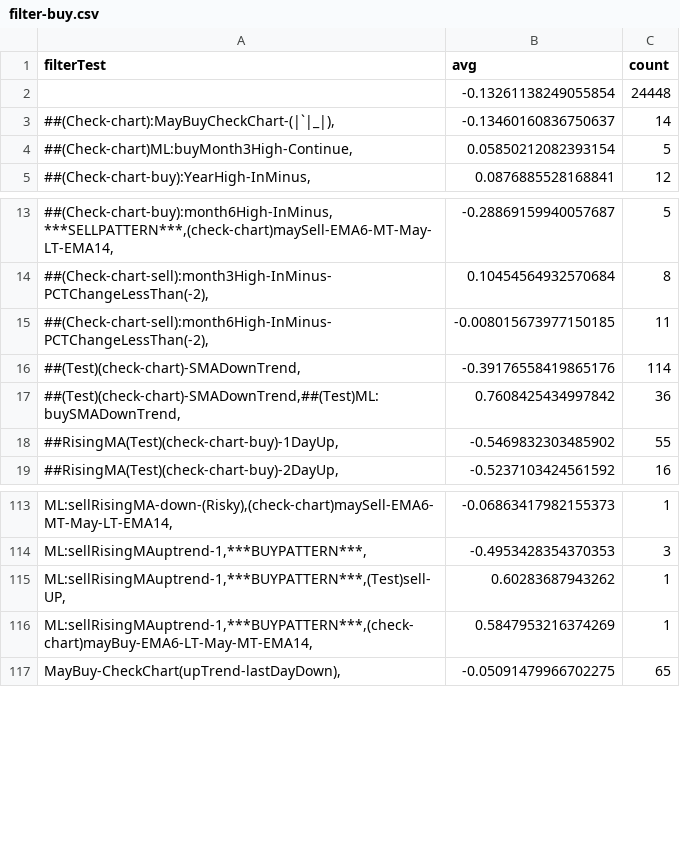
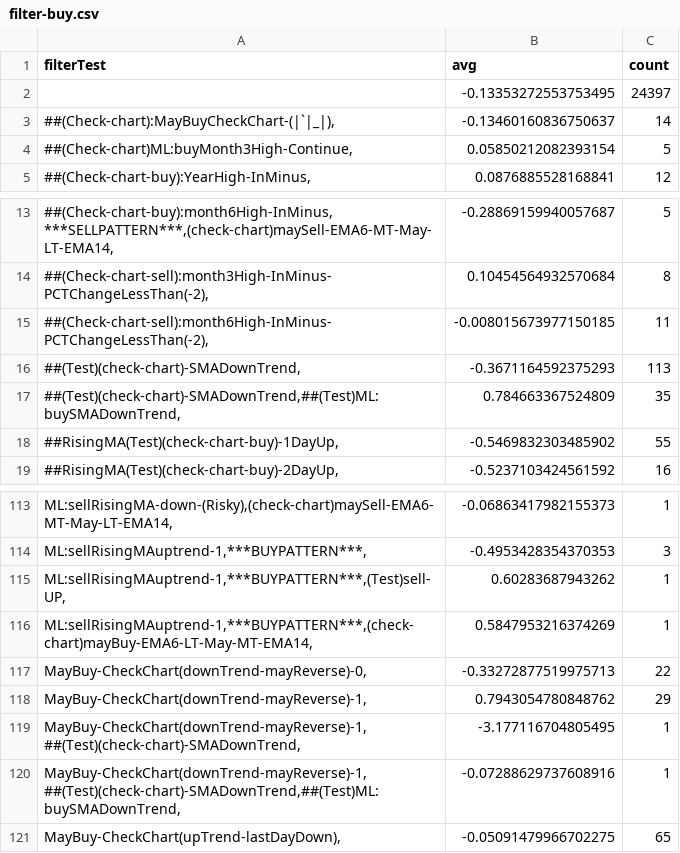
Before and after one commit to omarrohit20/rohit, a CSV file: src/data-import/nselist/filter-buy.csv, drawn as a sheet; only a part is shown, gaps mark what is left out.

Commit message:
util changes

```diff
--- a/src/data-import/nselist/filter-buy.csv
+++ b/src/data-import/nselist/filter-buy.csv
@@ -1,3 +1,3 @@
 filterTest,avg,count
-,-0.13261138249055854,24448
+,-0.13353272553753495,24397
 "##(Check-chart):MayBuyCheckChart-(|`|_|),",-0.13460160836750637,14
@@ -15,4 +15,4 @@ filterTest,avg,count
 "##(Check-chart-sell):month6High-InMinus-PCTChangeLessThan(-2),",-0.008015673977150185,11
-"##(Test)(check-chart)-SMADownTrend,",-0.39176558419865176,114
-"##(Test)(check-chart)-SMADownTrend,##(Test)ML:buySMADownTrend,",0.7608425434997842,36
+"##(Test)(check-chart)-SMADownTrend,",-0.3671164592375293,113
+"##(Test)(check-chart)-SMADownTrend,##(Test)ML:buySMADownTrend,",0.784663367524809,35
 "##RisingMA(Test)(check-chart-buy)-1DayUp,",-0.5469832303485902,55
@@ -116,2 +116,6 @@ filterTest,avg,count
 "ML:sellRisingMAuptrend-1,***BUYPATTERN***,(check-chart)mayBuy-EMA6-LT-May-MT-EMA14,",0.5847953216374269,1
+"MayBuy-CheckChart(downTrend-mayReverse)-0,",-0.33272877519975713,22
+"MayBuy-CheckChart(downTrend-mayReverse)-1,",0.7943054780848762,29
+"MayBuy-CheckChart(downTrend-mayReverse)-1,##(Test)(check-chart)-SMADownTrend,",-3.177116704805495,1
+"MayBuy-CheckChart(downTrend-mayReverse)-1,##(Test)(check-chart)-SMADownTrend,##(Test)ML:buySMADownTrend,",-0.07288629737608916,1
 "MayBuy-CheckChart(upTrend-lastDayDown),",-0.05091479966702275,65
```
